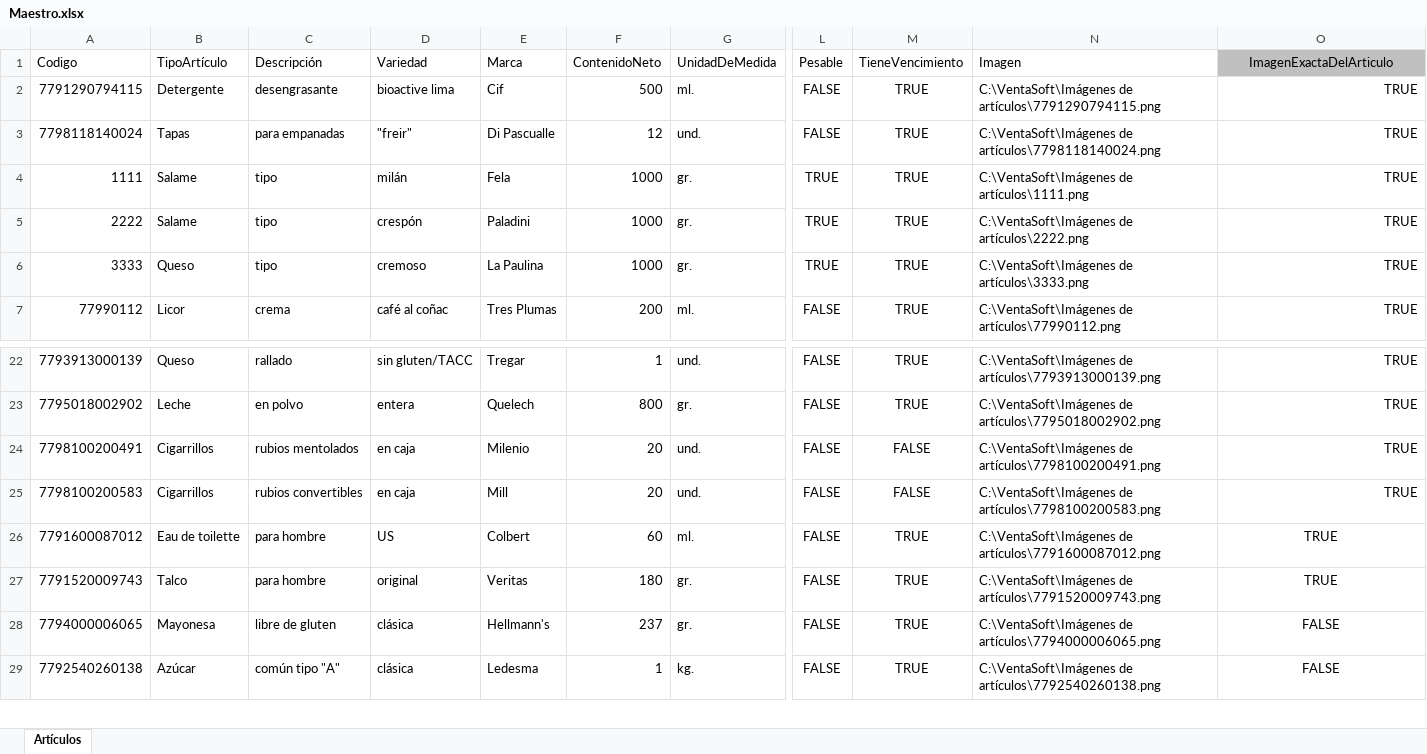
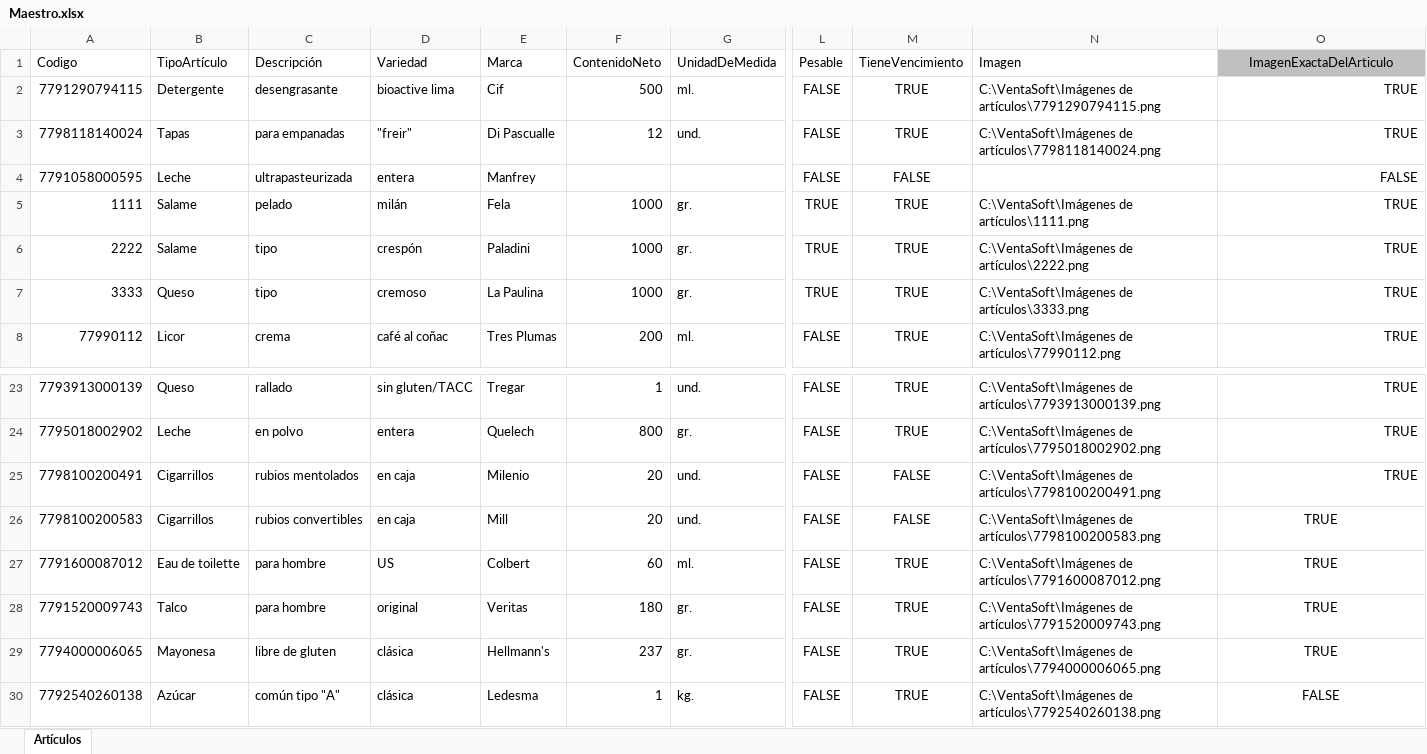
Before and after one commit to Juampita/Comercios, an Excel workbook: Maestro.xlsx, sheet Artículos, drawn as a sheet; only a part is shown, gaps mark what is left out; values as stored, in another font and other column widths than the file's, no borders; addresses are those after the commit; rows hold the shown columns only; the diff names each change by its address in the sheet, - before the commit and + after, or states it on an @@ line.

Commit message:
Add files via upload

```diff
--- a/Maestro.xlsx (sheet Artículos)
+++ b/Maestro.xlsx (sheet Artículos)
+row 4: 7791058000595 | Leche | ultrapasteurizada | entera | Manfrey |  |  | FALSE | FALSE |  | FALSE
-C5 (Descripción): tipo
+C5 (Descripción): pelado
-O26 alignment: right
+O26 alignment: center
-O29 (ImagenExactaDelArticulo): FALSE
+O29 (ImagenExactaDelArticulo): TRUE
```
